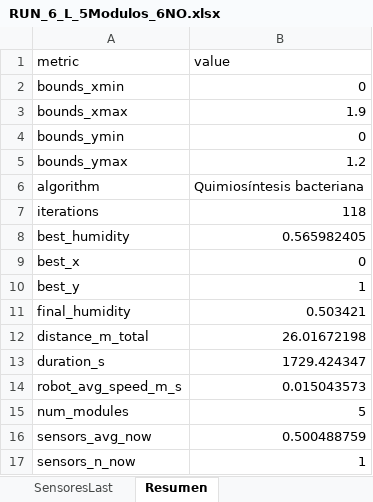
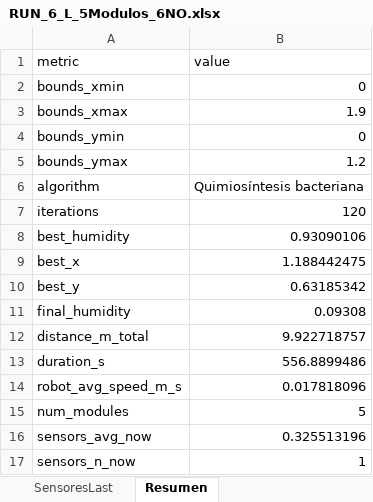
Before and after one commit to HenryHdez/Resultados_Doc, an Excel workbook: Mediciones/Quimiosintesis/L/RUN_6_L_5Modulos_6NO.xlsx, sheet Resumen, drawn as a sheet; values as stored, in another font and other column widths than the file's, no borders; the diff names each change by its address in the sheet, - before the commit and + after, or states it on an @@ line.

```diff
--- a/Mediciones/Quimiosintesis/L/RUN_6_L_5Modulos_6NO.xlsx (sheet Resumen)
+++ b/Mediciones/Quimiosintesis/L/RUN_6_L_5Modulos_6NO.xlsx (sheet Resumen)
-B7 (value): 118
+B7 (value): 120
-B8 (value): 0.565982405
+B8 (value): 0.93090106
-B9 (value): 0
+B9 (value): 1.188442475
-B10 (value): 1
+B10 (value): 0.63185342
-B11 (value): 0.503421
+B11 (value): 0.09308
-B12 (value): 26.01672198
+B12 (value): 9.922718757
-B13 (value): 1729.424347
+B13 (value): 556.8899486
-B14 (value): 0.015043573
+B14 (value): 0.017818096
-B16 (value): 0.500488759
+B16 (value): 0.325513196
```
Also changed, not shown: sheet SpeedSeries, sheet HumiditySeries, sheet RobotSeries, sheet Iteraciones, sheet SensoresLast, sheet SpeedAvgFinal, 1 more sheet, Mediciones/Quimiosintesis/L/RUN_1_L_5Modulos_6NO.xlsx, Mediciones/Quimiosintesis/Serpiente/RUN_1_Serpiente_5Modulos_2NO.xlsx, 32 other files.
